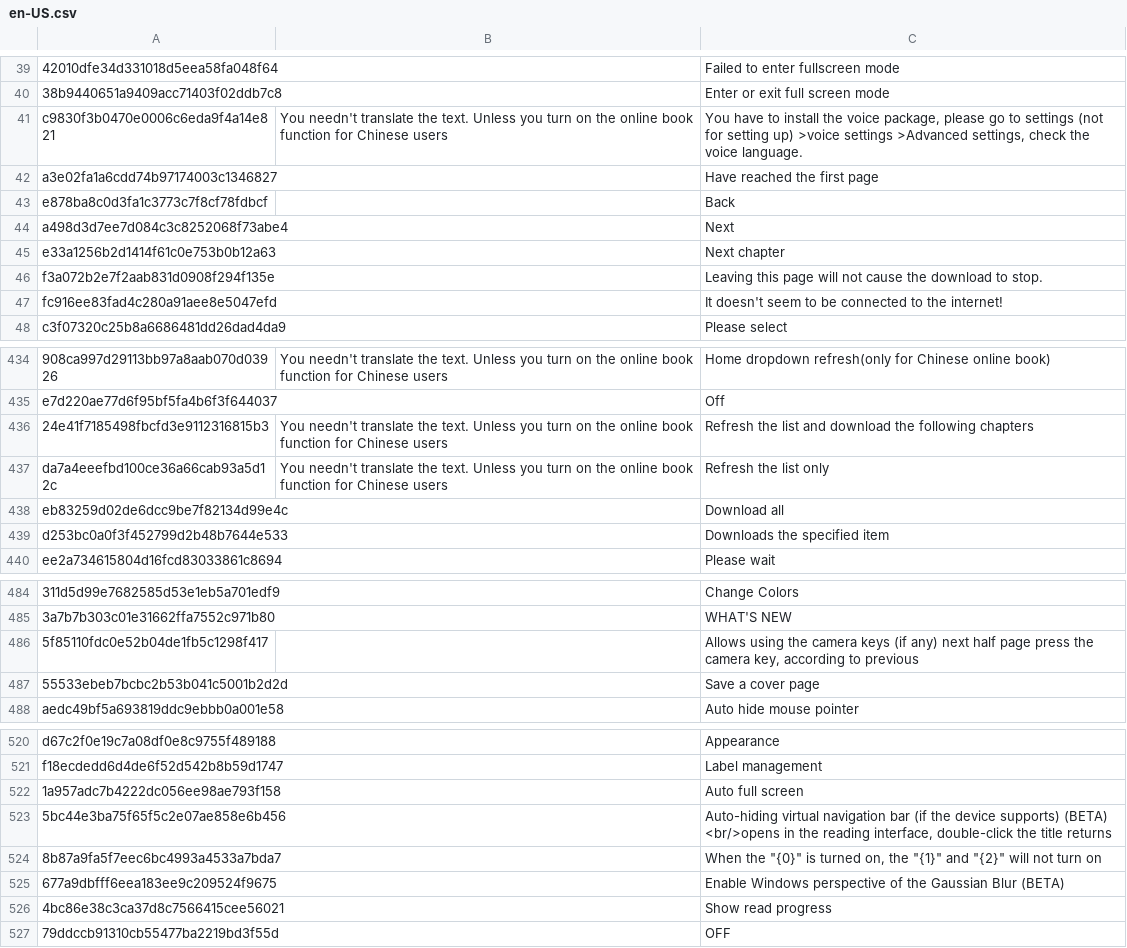
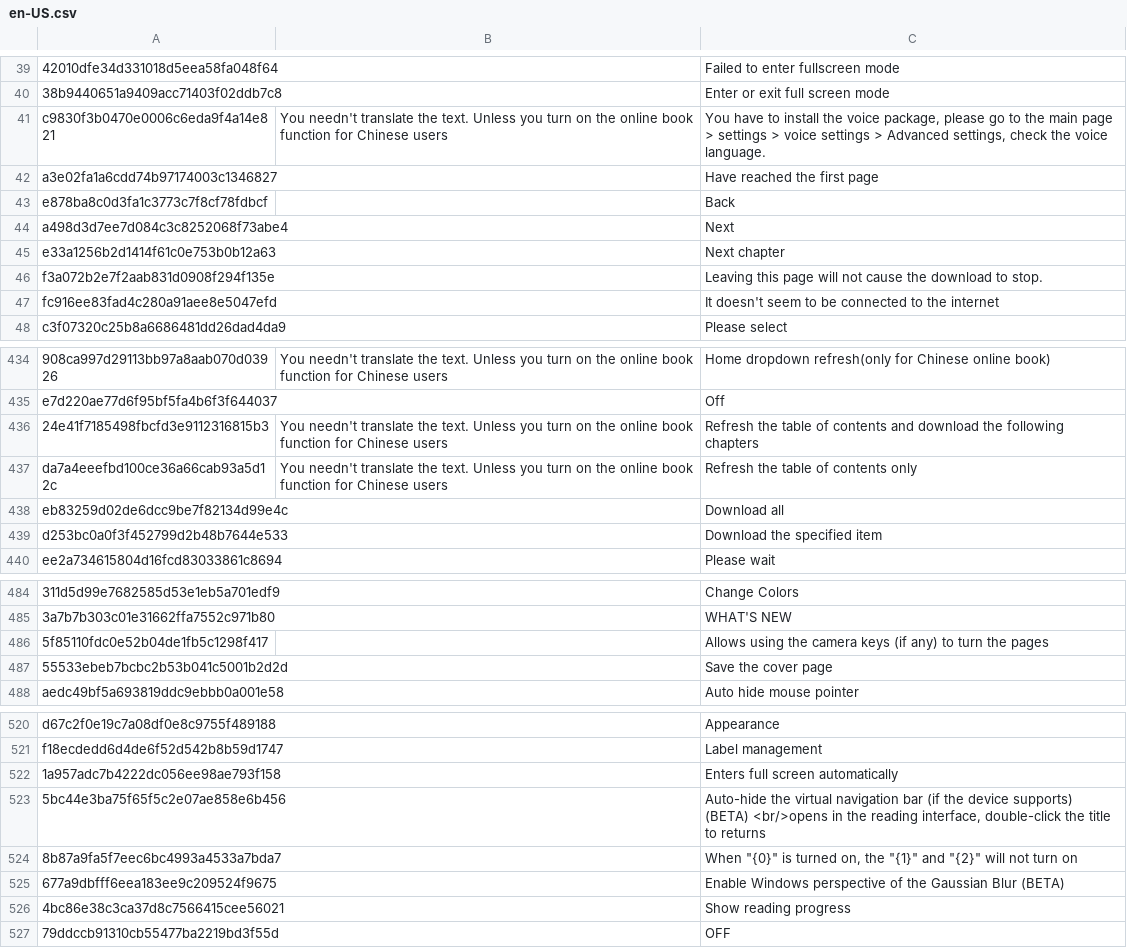
Before and after one commit to yinyue200/FlyReaderTranslation, a CSV file: FlyReaderMultilingualResourcesSolution/WebApplication1/en-US.csv, drawn as a sheet; only a part is shown, gaps mark what is left out; the diff covers the shown part only; the diff names each change by its address in the sheet, - before the commit and + after, or states it on an @@ line.

```diff
--- a/FlyReaderMultilingualResourcesSolution/WebApplication1/en-US.csv
+++ b/FlyReaderMultilingualResourcesSolution/WebApplication1/en-US.csv
-C41: …go to settings (not for setting up) >voice settings >Advanced settings, check…
+C41: …go to the main page > settings > voice settings > Advanced settings, check…
-C47: …to the internet!
+C47: …to the internet
-C436: Refresh the list and download…
+C436: Refresh the table of contents and download…
-C437: Refresh the list only
+C437: Refresh the table of contents only
-C439: Downloads the specified item
+C439: Download the specified item
-C486: …(if any) next half page press the camera key, according to previous
+C486: …(if any) to turn the pages
-C487: Save a cover page
+C487: Save the cover page
-C522: Auto full screen
+C522: Enters full screen automatically
-C523: Auto-hiding virtual navigation bar (if the device supports) (BETA) <br/>opens in the reading interface, double-click the title returns
+C523: Auto-hide the virtual navigation bar (if the device supports) (BETA) <br/>opens in the reading interface, double-click the title to returns
-C524: When the "{0}" is…
+C524: When "{0}" is…
-C526: Show read progress
+C526: Show reading progress
```
Also changed, not shown: 18 edited cells elsewhere in this file.
